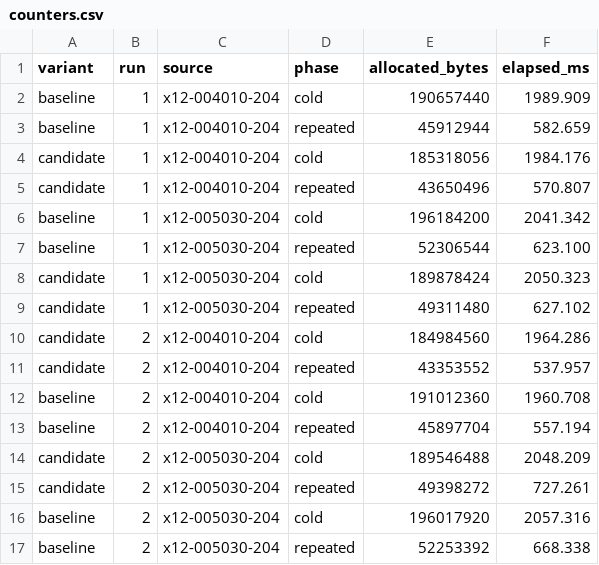
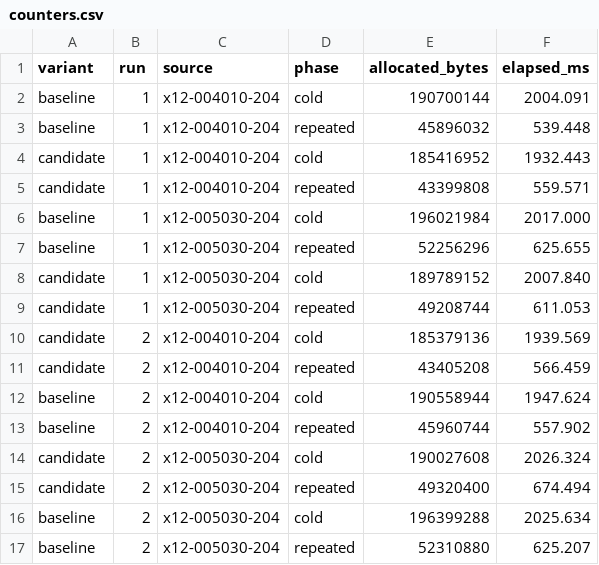
Before and after one commit to cohesivesystems/cohesive, a CSV file: docs/performance/evidence/native-string-annotations/counters.csv, drawn as a sheet; only a part is shown; the diff covers the shown part only.

```diff
--- a/docs/performance/evidence/native-string-annotations/counters.csv
+++ b/docs/performance/evidence/native-string-annotations/counters.csv
@@ -1,17 +1,17 @@
 variant,run,source,phase,allocated_bytes,elapsed_ms
-baseline,1,x12-004010-204,cold,190657440,1989.909
-baseline,1,x12-004010-204,repeated,45912944,582.659
-candidate,1,x12-004010-204,cold,185318056,1984.176
-candidate,1,x12-004010-204,repeated,43650496,570.807
-baseline,1,x12-005030-204,cold,196184200,2041.342
-baseline,1,x12-005030-204,repeated,52306544,623.100
-candidate,1,x12-005030-204,cold,189878424,2050.323
-candidate,1,x12-005030-204,repeated,49311480,627.102
-candidate,2,x12-004010-204,cold,184984560,1964.286
-candidate,2,x12-004010-204,repeated,43353552,537.957
-baseline,2,x12-004010-204,cold,191012360,1960.708
-baseline,2,x12-004010-204,repeated,45897704,557.194
-candidate,2,x12-005030-204,cold,189546488,2048.209
-candidate,2,x12-005030-204,repeated,49398272,727.261
-baseline,2,x12-005030-204,cold,196017920,2057.316
-baseline,2,x12-005030-204,repeated,52253392,668.338
+baseline,1,x12-004010-204,cold,190700144,2004.091
+baseline,1,x12-004010-204,repeated,45896032,539.448
+candidate,1,x12-004010-204,cold,185416952,1932.443
+candidate,1,x12-004010-204,repeated,43399808,559.571
+baseline,1,x12-005030-204,cold,196021984,2017.000
+baseline,1,x12-005030-204,repeated,52256296,625.655
+candidate,1,x12-005030-204,cold,189789152,2007.840
+candidate,1,x12-005030-204,repeated,49208744,611.053
+candidate,2,x12-004010-204,cold,185379136,1939.569
+candidate,2,x12-004010-204,repeated,43405208,566.459
+baseline,2,x12-004010-204,cold,190558944,1947.624
+baseline,2,x12-004010-204,repeated,45960744,557.902
+candidate,2,x12-005030-204,cold,190027608,2026.324
+candidate,2,x12-005030-204,repeated,49320400,674.494
+baseline,2,x12-005030-204,cold,196399288,2025.634
+baseline,2,x12-005030-204,repeated,52310880,625.207
```
Also changed, not shown: 48 edited cells elsewhere in this file, docs/performance/evidence/native-string-annotations/allocation-budget.csv, docs/performance/evidence/native-string-annotations/assemblies.csv, 3 other files.
